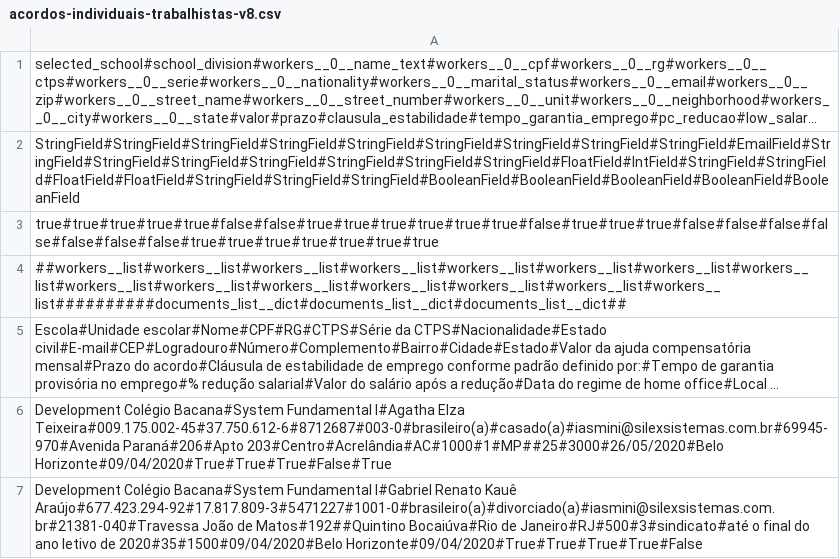
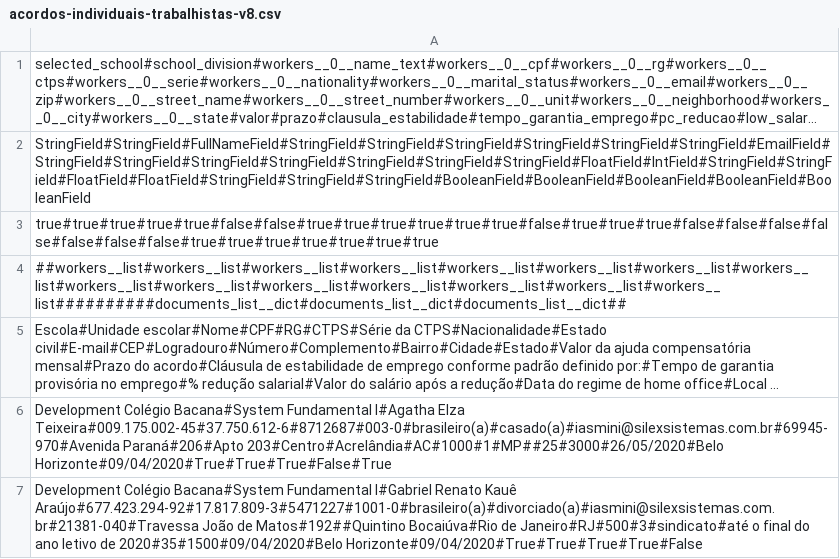
Before and after one commit to rvnovaes/educalegal, a CSV file: web/document/sample_data_sources/acordos-individuais-trabalhistas-v8.csv, drawn as a sheet; long unchanged cells end in …; the diff names each change by its address in the sheet, - before the commit and + after, or states it on an @@ line.

```diff
--- a/web/document/sample_data_sources/acordos-individuais-trabalhistas-v8.csv
+++ b/web/document/sample_data_sources/acordos-individuais-trabalhistas-v8.csv
-A2: StringField#StringField#StringField#StringField#StringField#StringField#StringField#StringField#StringField#EmailField#StringField#StringField#StringField#StringField#StringField#StringField#StringField#FloatField#IntField#StringField#StringField#FloatField#FloatField#StringField#StringField#StringField#BooleanField#BooleanField#BooleanField#BooleanField#BooleanField
+A2: StringField#StringField#FullNameField#StringField#StringField#StringField#StringField#StringField#StringField#EmailField#StringField#StringField#StringField#StringField#StringField#StringField#StringField#FloatField#IntField#StringField#StringField#FloatField#FloatField#StringField#StringField#StringField#BooleanField#BooleanField#BooleanField#BooleanField#BooleanField
```
Also changed, not shown: web/document/sample_data_sources/contrato-prestacao-servicos-educacionais-v3.csv, web/document/sample_data_sources/notificacao_extrajudicial_3.csv, 6 other files.
